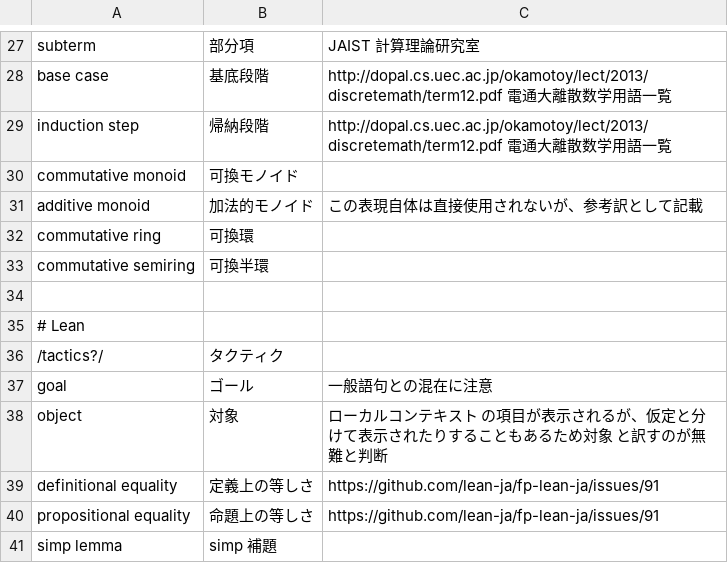
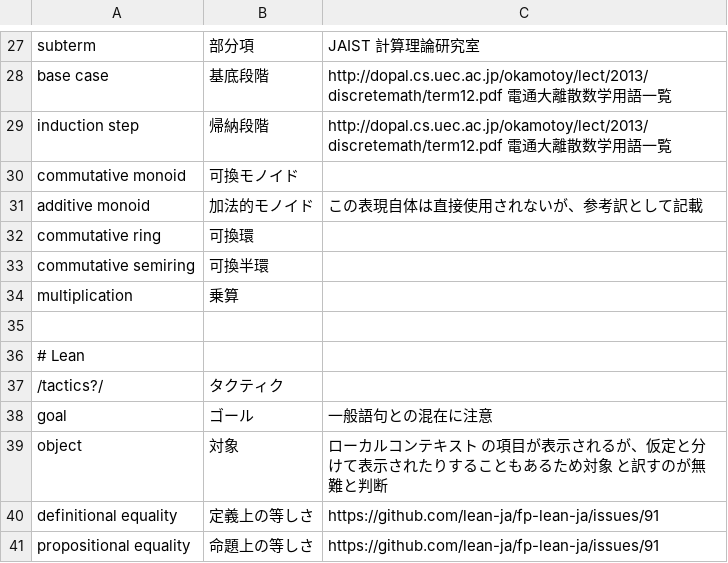
Before and after one commit to virusbb001/NNG4, a CSV file: .i18n/ja/glossary.csv, drawn as a sheet; only a part is shown, gaps mark what is left out; the shorter side is filled out with more unchanged rows.

Commit message:
ja_JP: improve Multiplication.L09 translation

```diff
--- a/.i18n/ja/glossary.csv
+++ b/.i18n/ja/glossary.csv
@@ -33,2 +33,3 @@ commutative ring,可換環
 commutative semiring,可換半環
+multiplication,乗算
 
```
Also changed, not shown: 2 other files.
